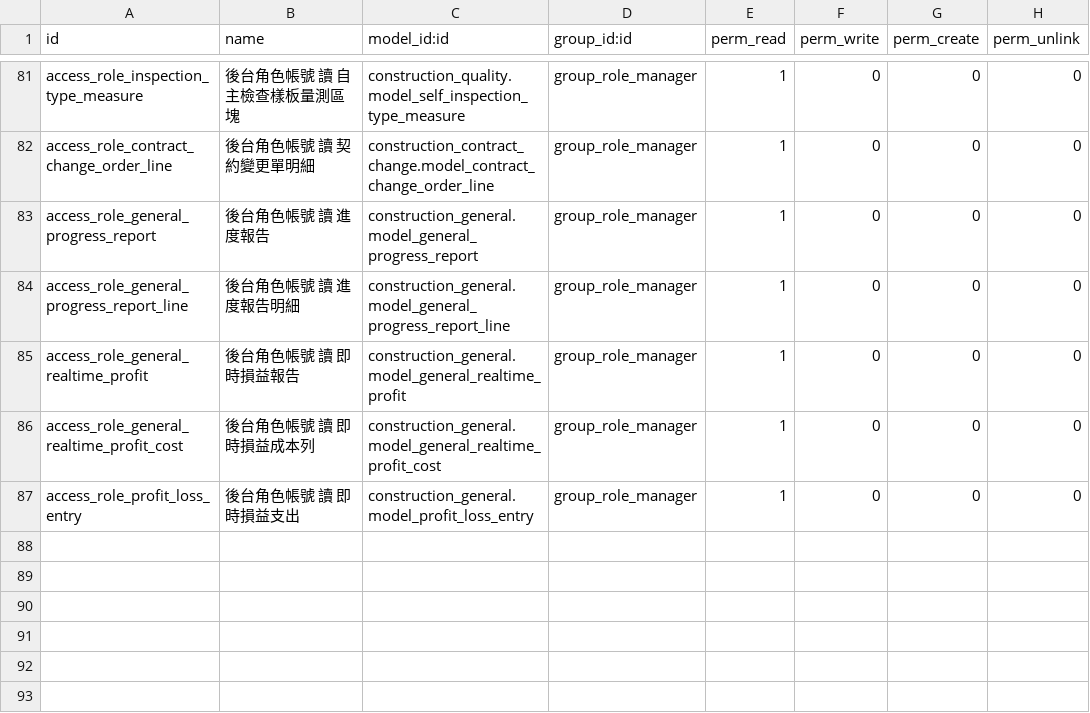
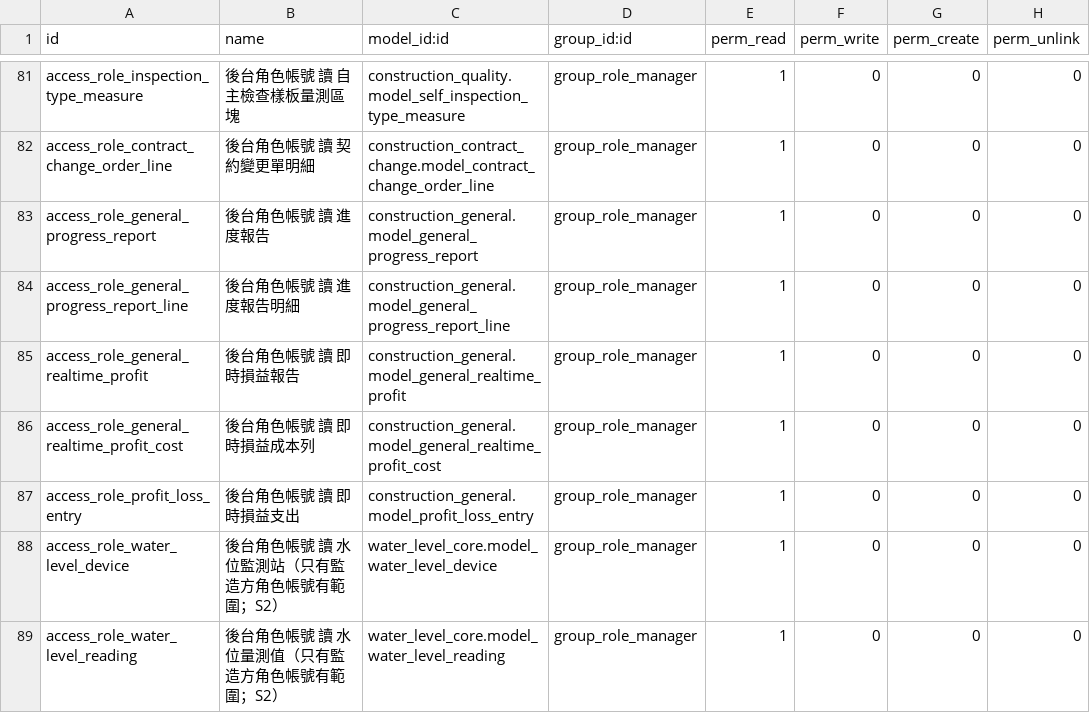
Before and after one commit to DobtorRyanWu/ChienYi, a CSV file: construction_company_dashboard/security/ir.model.access.csv, drawn as a sheet; only a part is shown, gaps mark what is left out.

```diff
--- a/construction_company_dashboard/security/ir.model.access.csv
+++ b/construction_company_dashboard/security/ir.model.access.csv
@@ -87 +87,3 @@ access_role_general_realtime_profit_cost,後台角色帳號 讀 即時損益成
 access_role_profit_loss_entry,後台角色帳號 讀 即時損益支出,construction_general.model_profit_loss_entry,group_role_manager,1,0,0,0
+access_role_water_level_device,後台角色帳號 讀 水位監測站（只有監造方角色帳號有範圍；S2）,water_level_core.model_water_level_device,group_role_manager,1,0,0,0
+access_role_water_level_reading,後台角色帳號 讀 水位量測值（只有監造方角色帳號有範圍；S2）,water_level_core.model_water_level_reading,group_role_manager,1,0,0,0
```
Also changed, not shown: 56 other files.
